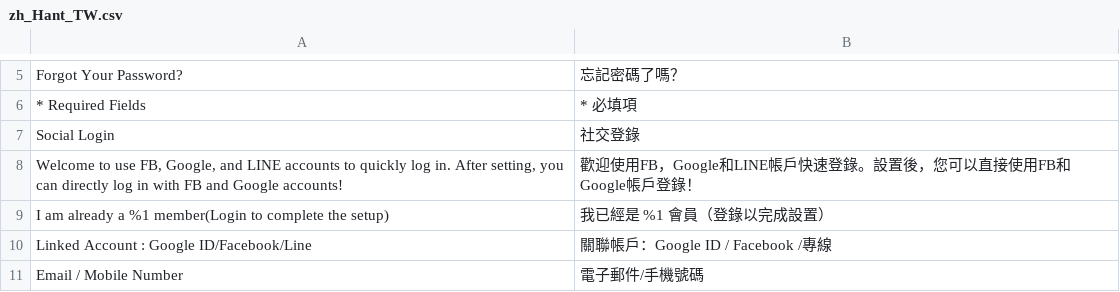
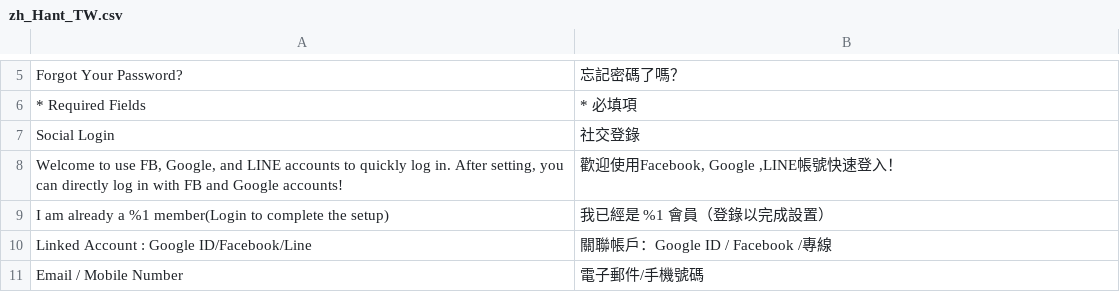
Before and after one commit to congvt305/staging-twap, a CSV file: app/code/Eguana/MobileLogin/i18n/zh_Hant_TW.csv, drawn as a sheet; only a part is shown, gaps mark what is left out; the diff names each change by its address in the sheet, - before the commit and + after, or states it on an @@ line.

```diff
--- a/app/code/Eguana/MobileLogin/i18n/zh_Hant_TW.csv
+++ b/app/code/Eguana/MobileLogin/i18n/zh_Hant_TW.csv
-B8: 歡迎使用FB，Google和LINE帳戶快速登錄。設置後，您可以直接使用FB和Google帳戶登錄！
+B8: 歡迎使用Facebook, Google ,LINE帳號快速登入！
```
Also changed, not shown: app/code/Amore/CustomerRegistration/i18n/zh_Hant_TW.csv, app/code/Eguana/SocialLogin/i18n/zh_Hant_TW.csv, 1 other file.
